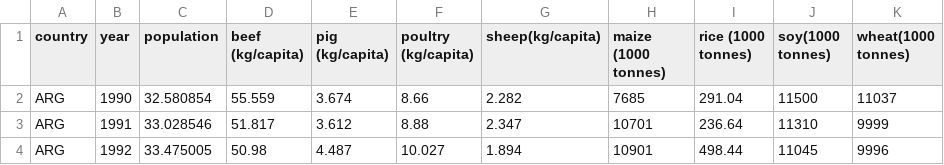
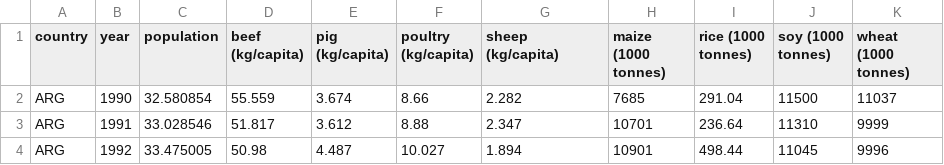
Before and after one commit to 6859-sp21/a4-global-food-consumption, a CSV file: _data/summary_with_pop.csv, drawn as a sheet; only a part is shown.

Commit message:
upload and update data

```diff
--- a/_data/summary_with_pop.csv
+++ b/_data/summary_with_pop.csv
@@ -1,2 +1,2 @@
-country, year,population,beef (kg/capita),pig (kg/capita),poultry (kg/capita),sheep(kg/capita),maize (1000 tonnes),rice (1000 tonnes),soy(1000 tonnes),wheat(1000 tonnes)
+country,year,population,beef (kg/capita),pig (kg/capita),poultry (kg/capita),sheep (kg/capita),maize (1000 tonnes),rice (1000 tonnes),soy (1000 tonnes),wheat (1000 tonnes)
 ARG,1990,32.580854,55.559,3.674,8.66,2.282,7685,291.04,11500,11037
```
Also changed, not shown: 3 other files.
